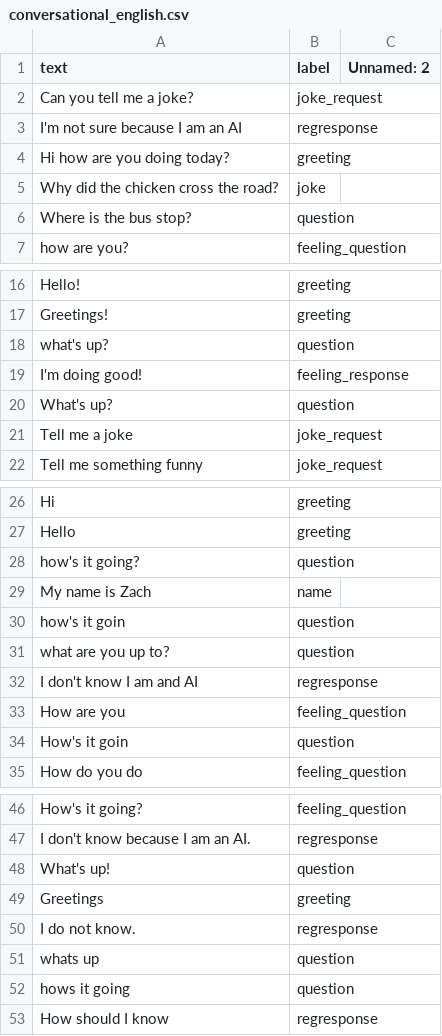
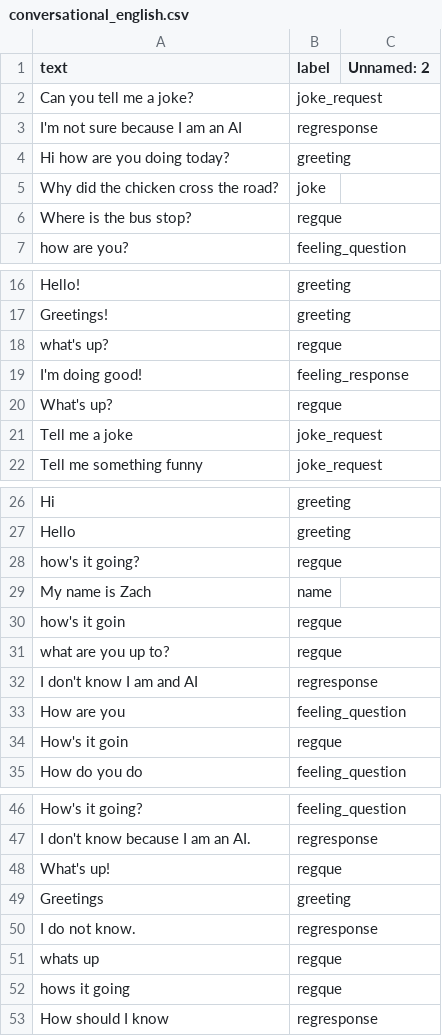
Before and after one commit to Kyn5600/test-rep, a CSV file: Python AI/conversational_english.csv, drawn as a sheet; only a part is shown, gaps mark what is left out; the diff covers the shown part only.

```diff
--- a/Python AI/conversational_english.csv
+++ b/Python AI/conversational_english.csv
@@ -5,3 +5,3 @@ Hi how are you doing today?,greeting,
 Why did the chicken cross the road?,joke,
-Where is the bus stop?,question,
+Where is the bus stop?,regque,
 how are you?,feeling_question,
@@ -17,5 +17,5 @@ Hello!,greeting,
 Greetings!,greeting,
-what's up?,question,
+what's up?,regque,
 I'm doing good!,feeling_response,
-What's up?,question,
+What's up?,regque,
 Tell me a joke,joke_request,
@@ -27,5 +27,5 @@ Hi,greeting,
 Hello,greeting,
-how's it going?,question,
+how's it going?,regque,
 My name is Zach,name,
-how's it goin,question,
-what are you up to?,question,
+how's it goin,regque,
+what are you up to?,regque,
@@ -33,3 +33,3 @@ I don't know I am and AI, regresponse,
 How are you,feeling_question,
-How's it goin,question,
+How's it goin,regque,
 How do you do,feeling_question,
@@ -48,2 +48,2 @@ I don't know because I am an AI., regresponse,
-What's up!,question,
+What's up!,regque,
 Greetings,greeting,
@@ -51,2 +51,2 @@ I do not know., regresponse,
-whats up,question,
-hows it going,question,
+whats up,regque,
+hows it going,regque,
```
Also changed, not shown: 34 added rows and 5 edited cells elsewhere in this file, 2 other files.
